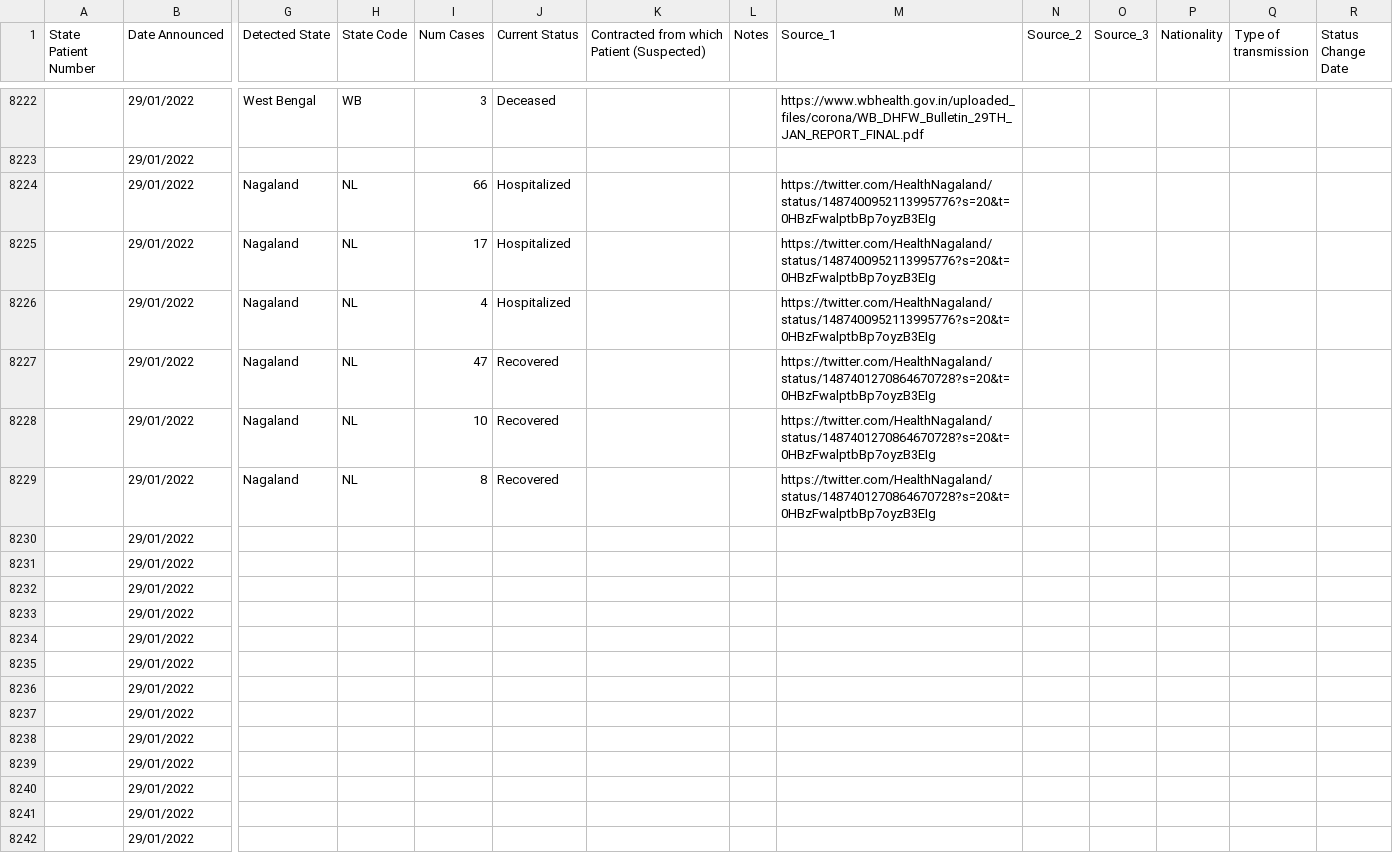
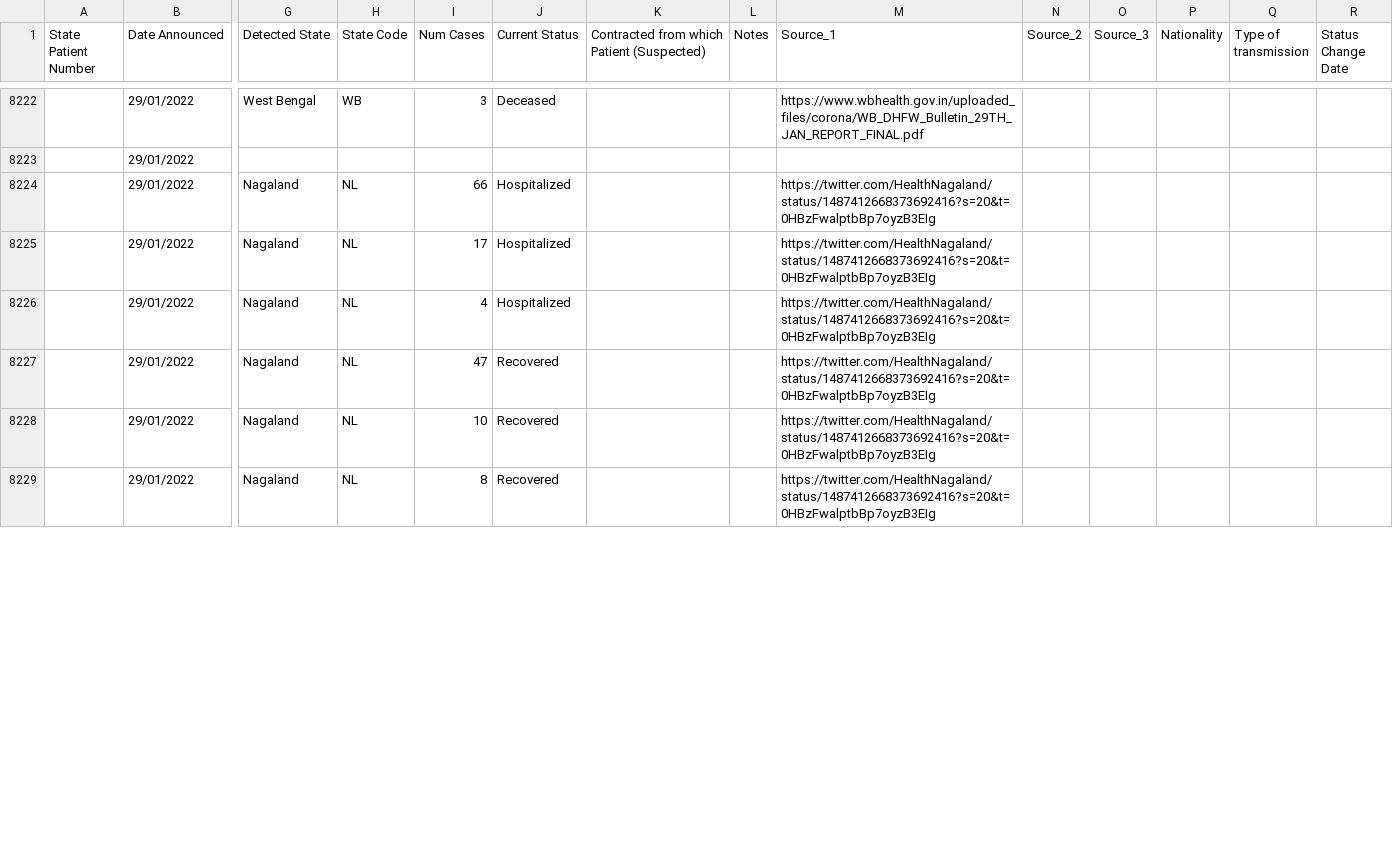
Before and after one commit to abhiramr/covid19bharat_data, a CSV file: csv/latest/raw_data39.csv, drawn as a sheet; only a part is shown, gaps mark what is left out; removed rows and columns are numbered as before the commit, all else as after; rows hold the shown columns only; the diff covers the shown part only; the diff names each change by its address in the sheet, - before the commit and + after, or states it on an @@ line.

Commit message:
data updated on - Sat Jan 29 19:04:18 IST 2022

```diff
--- a/csv/latest/raw_data39.csv
+++ b/csv/latest/raw_data39.csv
-M8224:M8226 (Source_1): https://twitter.com/HealthNagaland/status/1487400952113995776?s=20&t=0HBzFwalptbBp7oyzB3EIg
+M8224:M8226 (Source_1): https://twitter.com/HealthNagaland/status/1487412668373692416?s=20&t=0HBzFwalptbBp7oyzB3EIg
-M8227:M8229 (Source_1): https://twitter.com/HealthNagaland/status/1487401270864670728?s=20&t=0HBzFwalptbBp7oyzB3EIg
+M8227:M8229 (Source_1): https://twitter.com/HealthNagaland/status/1487412668373692416?s=20&t=0HBzFwalptbBp7oyzB3EIg
-row 8230:  | 29/01/2022
-row 8231:  | 29/01/2022
-row 8232:  | 29/01/2022
-row 8233:  | 29/01/2022
-row 8234:  | 29/01/2022
-row 8235:  | 29/01/2022
-row 8236:  | 29/01/2022
-row 8237:  | 29/01/2022
-row 8238:  | 29/01/2022
-row 8239:  | 29/01/2022
-row 8240:  | 29/01/2022
-row 8241:  | 29/01/2022
-row 8242:  | 29/01/2022
```
Also changed, not shown: 18 added rows and 21 removed rows elsewhere in this file, csv/latest/district_wise.csv, csv/latest/state_wise.csv, 12 other files.
